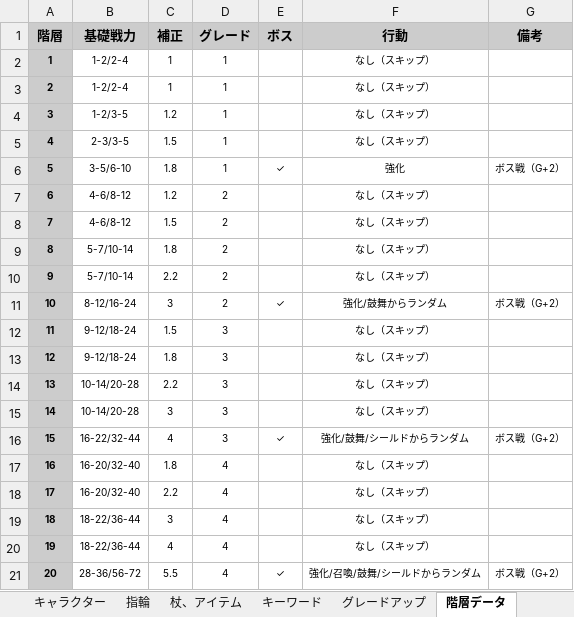
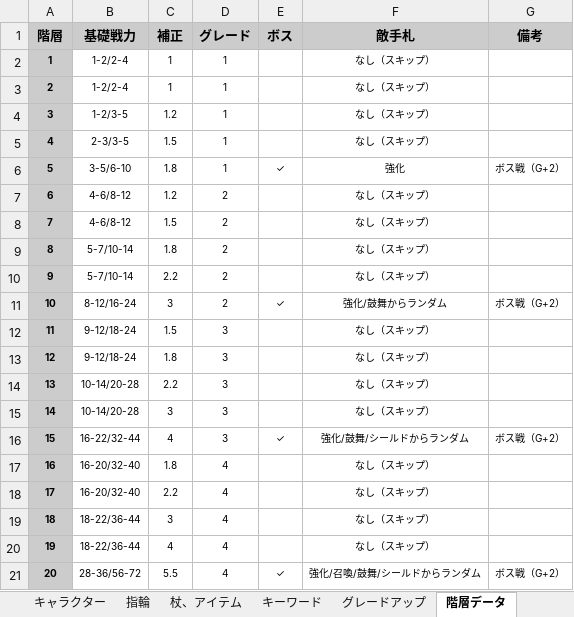
Before and after one commit to Yuki-fa/Vesselbound, an Excel workbook: js/Vesselbound_data.xlsx, sheet 階層データ, drawn as a sheet; values as stored, in another font and other column widths than the file's, no borders; charts and pictures not drawn; the diff names each change by its address in the sheet, - before the commit and + after, or states it on an @@ line.

Commit message:
Update by Claude

```diff
--- a/js/Vesselbound_data.xlsx (sheet 階層データ)
+++ b/js/Vesselbound_data.xlsx (sheet 階層データ)
-F1: 行動
+F1: 敵手札
```
Also changed, not shown: sheet キャラクター.
